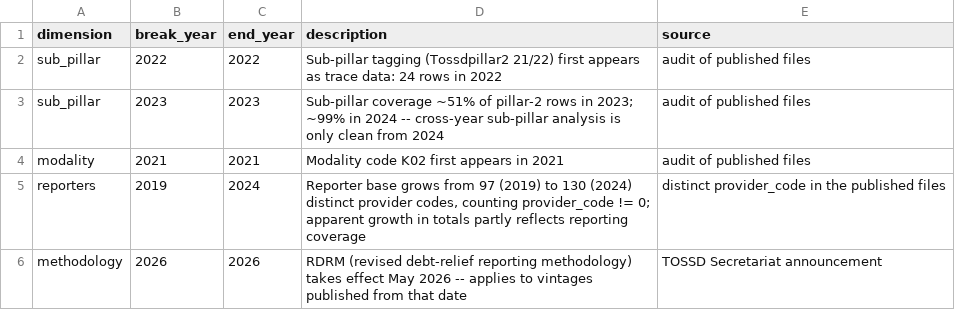
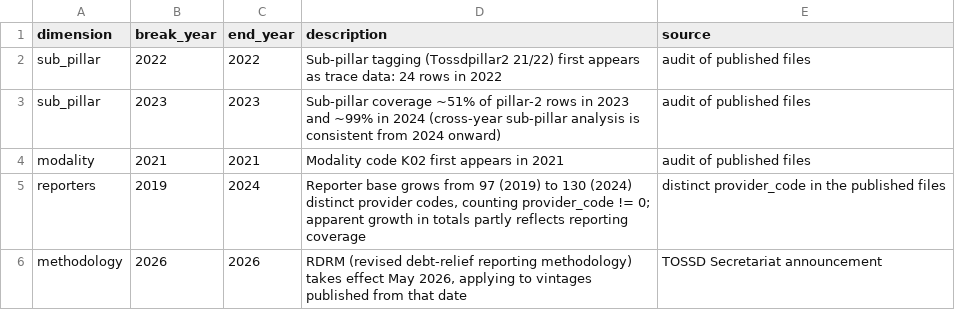
Before and after one commit to ONEcampaign/tossd-reader, a CSV file: src/tossd_reader/_data/structural_breaks.csv, drawn as a sheet.

Commit message:
Reword the docs and indent list continuations so nested admonitions render
Python-Markdown treats list-item content as a continuation only at four
spaces of indentation. At three the list closed after its first item, so
thirteen how-to pages rendered their nested `!!!` blocks as literal
paragraphs and restarted step numbering at 1 partway down the page.

Also syncs structural_breaks.csv with the comparability table that
renders get_structural_breaks(), and adds a stylesheet keeping inline
code in table cells from wrapping mid-word.

```diff
--- a/src/tossd_reader/_data/structural_breaks.csv
+++ b/src/tossd_reader/_data/structural_breaks.csv
@@ -2,5 +2,5 @@ dimension,break_year,end_year,description,source
 sub_pillar,2022,2022,"Sub-pillar tagging (Tossdpillar2 21/22) first appears as trace data: 24 rows in 2022",audit of published files
-sub_pillar,2023,2023,"Sub-pillar coverage ~51% of pillar-2 rows in 2023; ~99% in 2024 -- cross-year sub-pillar analysis is only clean from 2024",audit of published files
+sub_pillar,2023,2023,"Sub-pillar coverage ~51% of pillar-2 rows in 2023 and ~99% in 2024 (cross-year sub-pillar analysis is consistent from 2024 onward)",audit of published files
 modality,2021,2021,Modality code K02 first appears in 2021,audit of published files
 reporters,2019,2024,"Reporter base grows from 97 (2019) to 130 (2024) distinct provider codes, counting provider_code != 0; apparent growth in totals partly reflects reporting coverage",distinct provider_code in the published files
-methodology,2026,2026,"RDRM (revised debt-relief reporting methodology) takes effect May 2026 -- applies to vintages published from that date",TOSSD Secretariat announcement
+methodology,2026,2026,"RDRM (revised debt-relief reporting methodology) takes effect May 2026, applying to vintages published from that date",TOSSD Secretariat announcement
```
Also changed, not shown: 28 other files.
